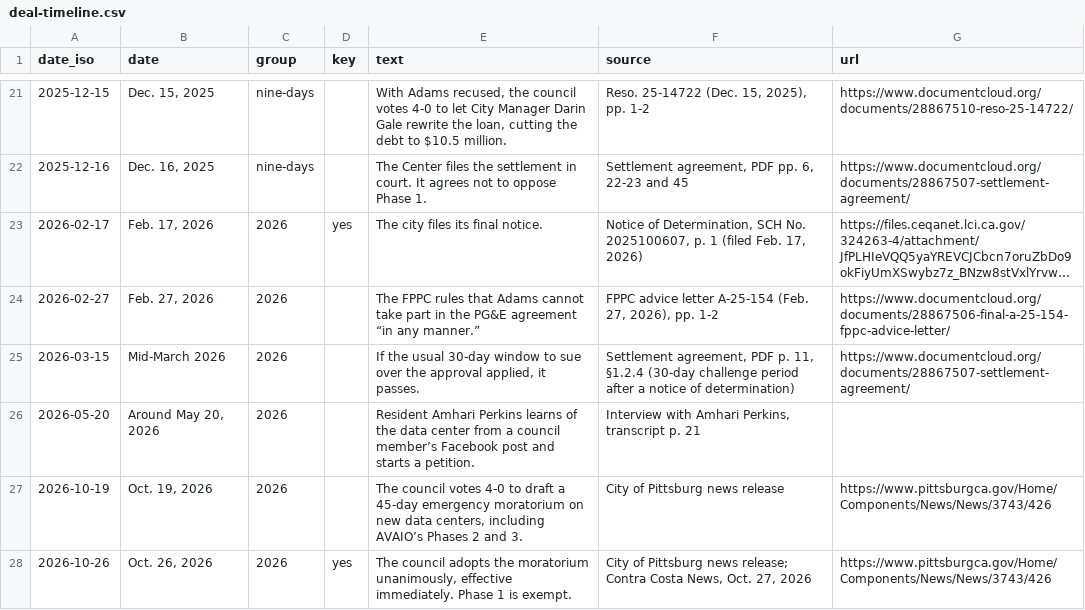
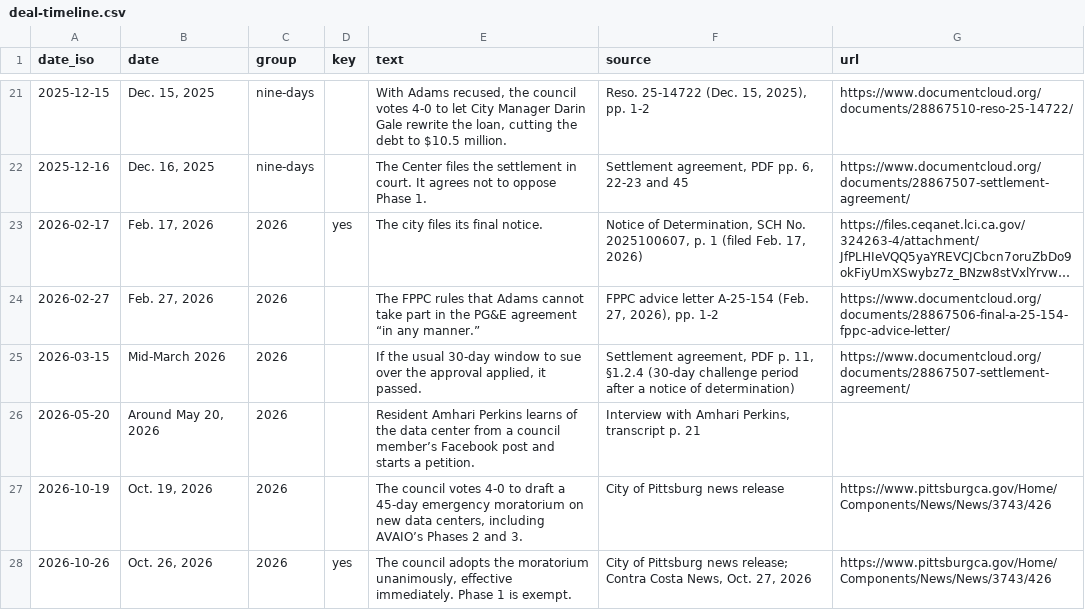
Before and after one commit to maximuskwan/pittsburg-data-center, a CSV file: data/deal-timeline.csv, drawn as a sheet; only a part is shown, gaps mark what is left out; long unchanged cells end in ….

```diff
--- a/data/deal-timeline.csv
+++ b/data/deal-timeline.csv
@@ -24,3 +24,3 @@ date_iso,date,group,key,text,source,url
 2026-02-27,"Feb. 27, 2026",2026,,The FPPC rules that Adams cannot take part in the PG&E agreement “in any manner.”,"FPPC advice letter A-25-154 (Feb. 27, 2026), pp. 1-2",https://www.documentcloud.org/documents/28867506-final-a-25-154-fppc-advice-letter/
-2026-03-15,Mid-March 2026,2026,,"If the usual 30-day window to sue over the approval applied, it passes.","Settlement agreement, PDF p. 11, §1.2.4 (30-day challenge period after a notice of determination)",https://www.documentcloud.org/documents/28867507-settlement-agreement/
+2026-03-15,Mid-March 2026,2026,,"If the usual 30-day window to sue over the approval applied, it passed.","Settlement agreement, PDF p. 11, §1.2.4 (30-day challenge period after a notice of determination)",https://www.documentcloud.org/documents/28867507-settlement-agreement/
 2026-05-20,"Around May 20, 2026",2026,,Resident Amhari Perkins learns of the data center from a council member’s Facebook post and starts a petition.,"Interview with Amhari Perkins, transcript p. 21",
```
Also changed, not shown: data/approvals-ahead.csv, data/committee-redline.csv, 36 other files.
